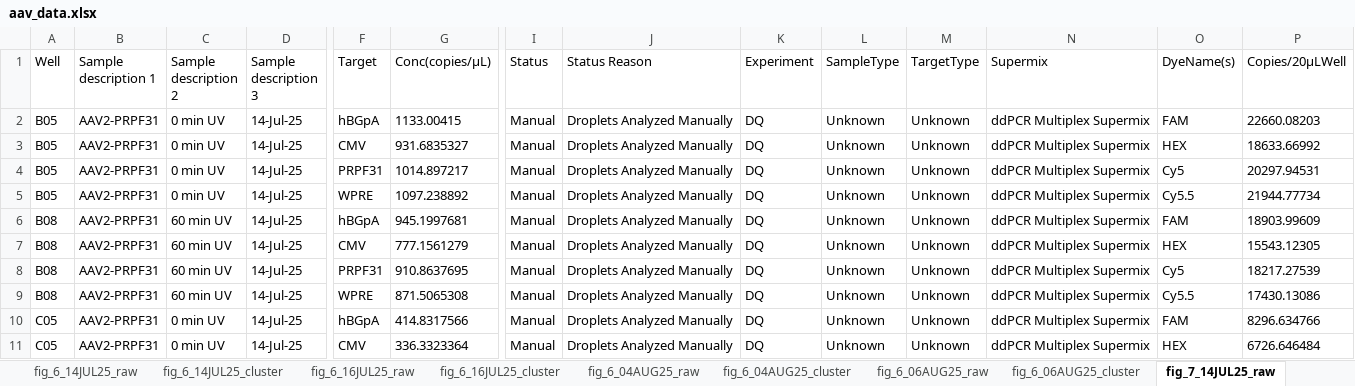
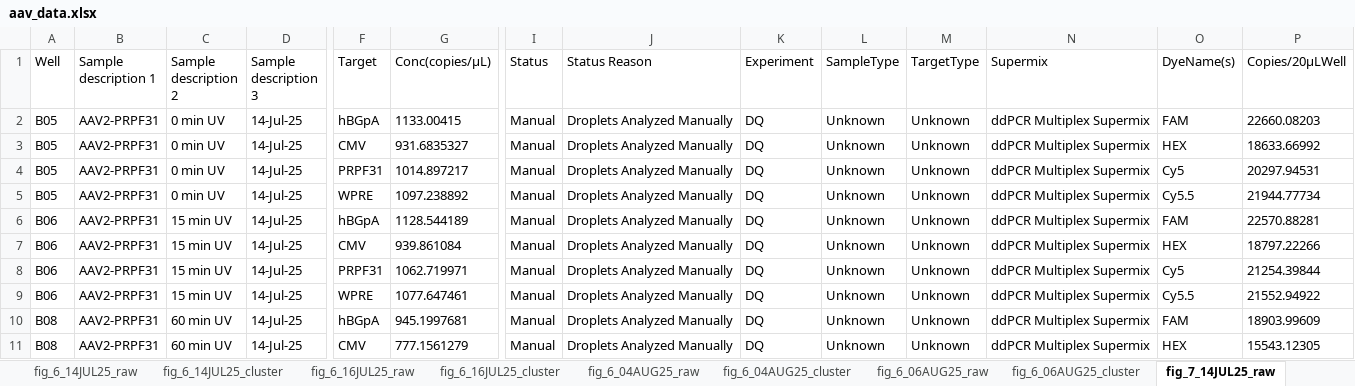
Before and after one commit to ddPCR/quadplex_model, an Excel workbook: aav_data.xlsx, sheet fig_7_14JUL25_raw, drawn as a sheet; only a part is shown, gaps mark what is left out; the shorter side is filled out with more unchanged rows; values as stored, in another font and other column widths than the file's, no borders; rows hold the shown columns only; the diff names each change by its address in the sheet, - before the commit and + after, or states it on an @@ line.

Commit message:
revised dataset
with empty droplet fraction threshold

```diff
--- a/aav_data.xlsx (sheet fig_7_14JUL25_raw)
+++ b/aav_data.xlsx (sheet fig_7_14JUL25_raw)
+row 6: B06 | AAV2-PRPF31 | 15 min UV | 14-Jul-25 | hBGpA | 1128.544189 | Manual | Droplets Analyzed Manually | DQ | Unknown | Unknown | ddPCR Multiplex Supermix | FAM | 22570.88281
+row 7: B06 | AAV2-PRPF31 | 15 min UV | 14-Jul-25 | CMV | 939.861084 | Manual | Droplets Analyzed Manually | DQ | Unknown | Unknown | ddPCR Multiplex Supermix | HEX | 18797.22266
+row 8: B06 | AAV2-PRPF31 | 15 min UV | 14-Jul-25 | PRPF31 | 1062.719971 | Manual | Droplets Analyzed Manually | DQ | Unknown | Unknown | ddPCR Multiplex Supermix | Cy5 | 21254.39844
+row 9: B06 | AAV2-PRPF31 | 15 min UV | 14-Jul-25 | WPRE | 1077.647461 | Manual | Droplets Analyzed Manually | DQ | Unknown | Unknown | ddPCR Multiplex Supermix | Cy5.5 | 21552.94922
```
Also changed, not shown: sheet fig_6_14JUL25_cluster, sheet fig_7_14JUL25_cluster, sheet fig_6_14JUL25_raw, sheet fig_6_16JUL25_raw.
